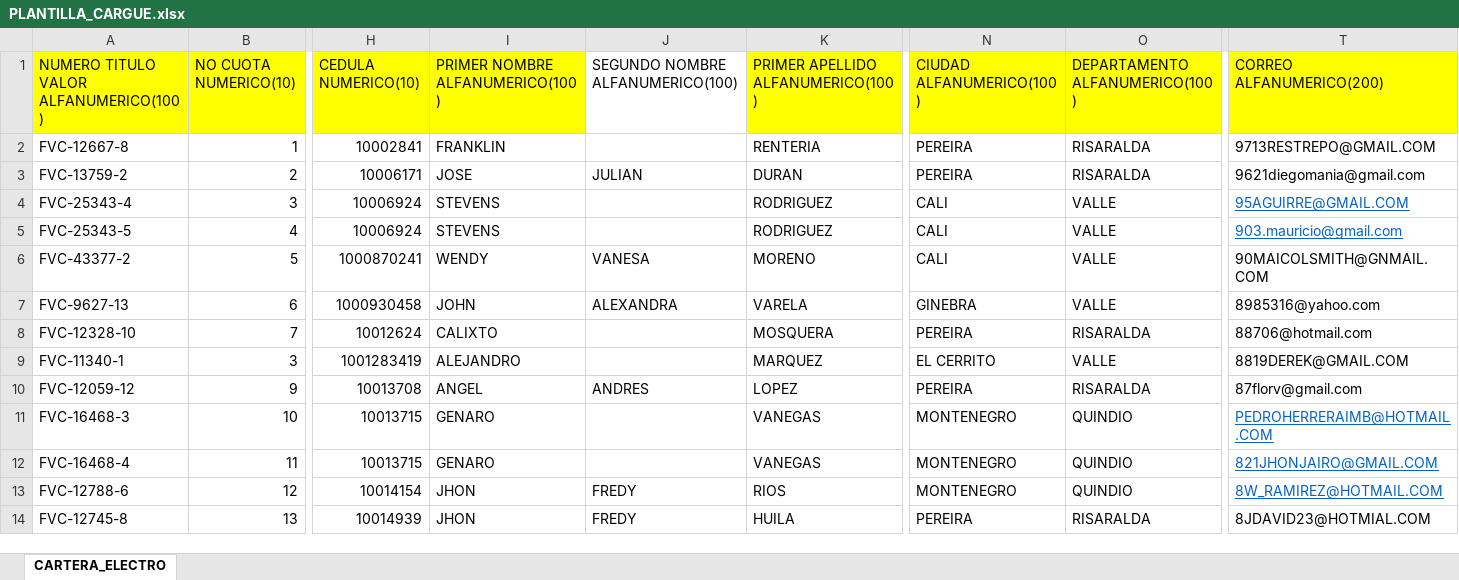
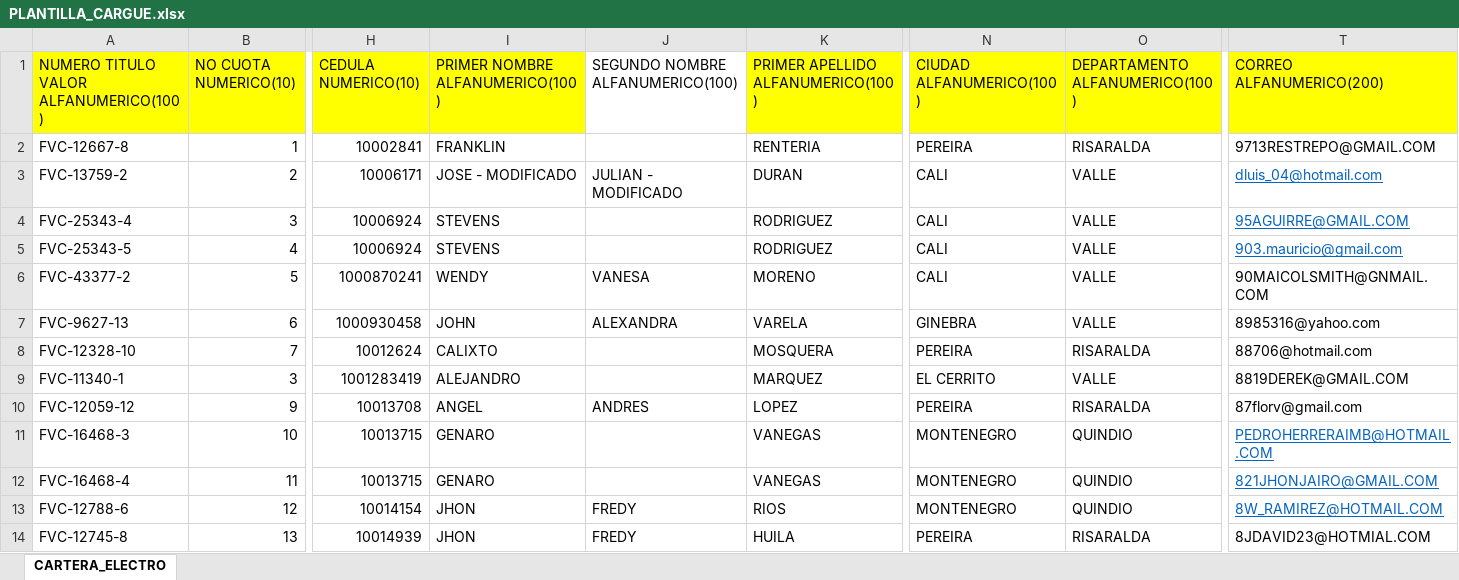
Before and after one commit to dluis04/portalMicro, an Excel workbook: PLANTILLA_CARGUE.xlsx, sheet CARTERA_ELECTRO, drawn as a sheet; only a part is shown, gaps mark what is left out; values as stored, in another font and other column widths than the file's, no borders; the diff names each change by its address in the sheet, - before the commit and + after, or states it on an @@ line.

```diff
--- a/PLANTILLA_CARGUE.xlsx (sheet CARTERA_ELECTRO)
+++ b/PLANTILLA_CARGUE.xlsx (sheet CARTERA_ELECTRO)
-I3 (PRIMER NOMBRE ALFANUMERICO(100)): JOSE
+I3 (PRIMER NOMBRE ALFANUMERICO(100)): JOSE - MODIFICADO
-J3 (SEGUNDO NOMBRE ALFANUMERICO(100)): JULIAN
+J3 (SEGUNDO NOMBRE ALFANUMERICO(100)): JULIAN - MODIFICADO
-N3 (CIUDAD ALFANUMERICO(100)): PEREIRA
+N3 (CIUDAD ALFANUMERICO(100)): CALI
-O3 (DEPARTAMENTO ALFANUMERICO(100)): RISARALDA
+O3 (DEPARTAMENTO ALFANUMERICO(100)): VALLE
-T3 (CORREO ALFANUMERICO(200)): 9621diegomania@gmail.com
+T3 (CORREO ALFANUMERICO(200)): dluis_04@hotmail.com
@@ T3 underline: off → on, text colour: black → #0563C1 @@
```
Also changed, not shown: 1 other file.
